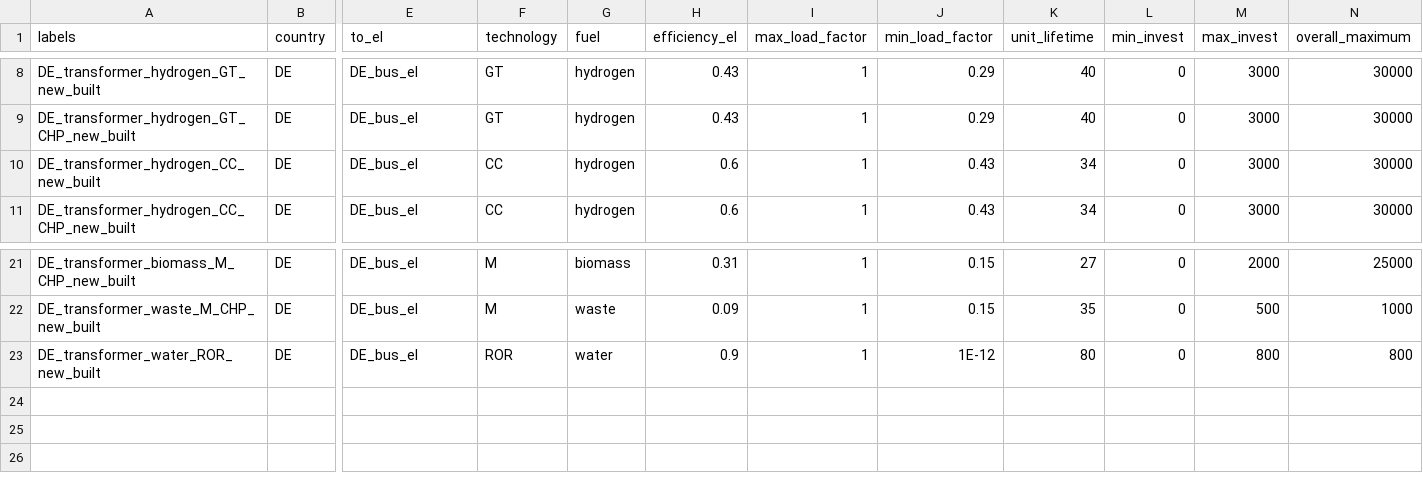
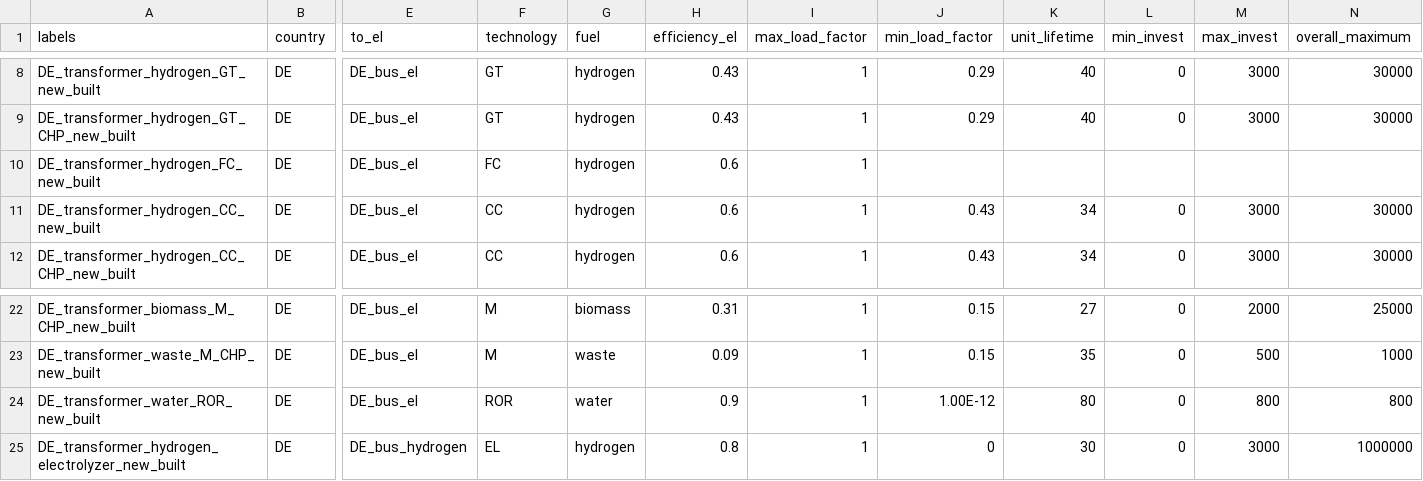
Before and after one commit to pommes-public/pommesdata, a CSV file: raw_data_input/powerplants_er/transformers_investment_options.csv, drawn as a sheet; only a part is shown, gaps mark what is left out; addresses are those after the commit; rows hold the shown columns only; the diff names each change by its address in the sheet, - before the commit and + after, or states it on an @@ line.

Commit message:
Add draft for investment options

```diff
--- a/raw_data_input/powerplants_er/transformers_investment_options.csv
+++ b/raw_data_input/powerplants_er/transformers_investment_options.csv
+row 10: DE_transformer_hydrogen_FC_new_built | DE | DE_bus_el | FC | hydrogen | 0.6 | 1
-J24 (min_load_factor): 1E-12
+J24 (min_load_factor): 1.00E-12
+row 25: DE_transformer_hydrogen_electrolyzer_new_built | DE | DE_bus_hydrogen | EL | hydrogen | 0.8 | 1 | 0 | 30 | 0 | 3000 | 1000000
```
Also changed, not shown: 2 other files.
